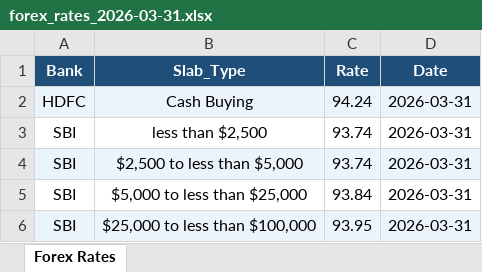
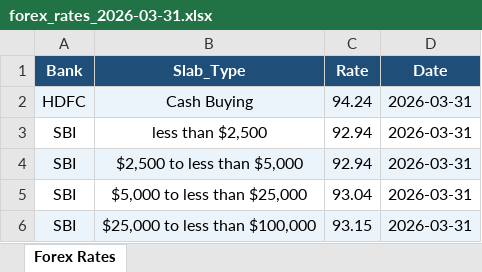
Before and after one commit to Pranjal-agl/SBI_Rate_Archiver, an Excel workbook: data/2026/forex_rates_2026-03-31.xlsx, sheet Forex Rates, drawn as a sheet; values as stored, in another font and other column widths than the file's, no borders; the diff names each change by its address in the sheet, - before the commit and + after, or states it on an @@ line.

```diff
--- a/data/2026/forex_rates_2026-03-31.xlsx (sheet Forex Rates)
+++ b/data/2026/forex_rates_2026-03-31.xlsx (sheet Forex Rates)
-C3:C4 (Rate): 93.74
+C3:C4 (Rate): 92.94
-C5 (Rate): 93.84
+C5 (Rate): 93.04
-C6 (Rate): 93.95
+C6 (Rate): 93.15
```
Also changed, not shown: 2 other files.
